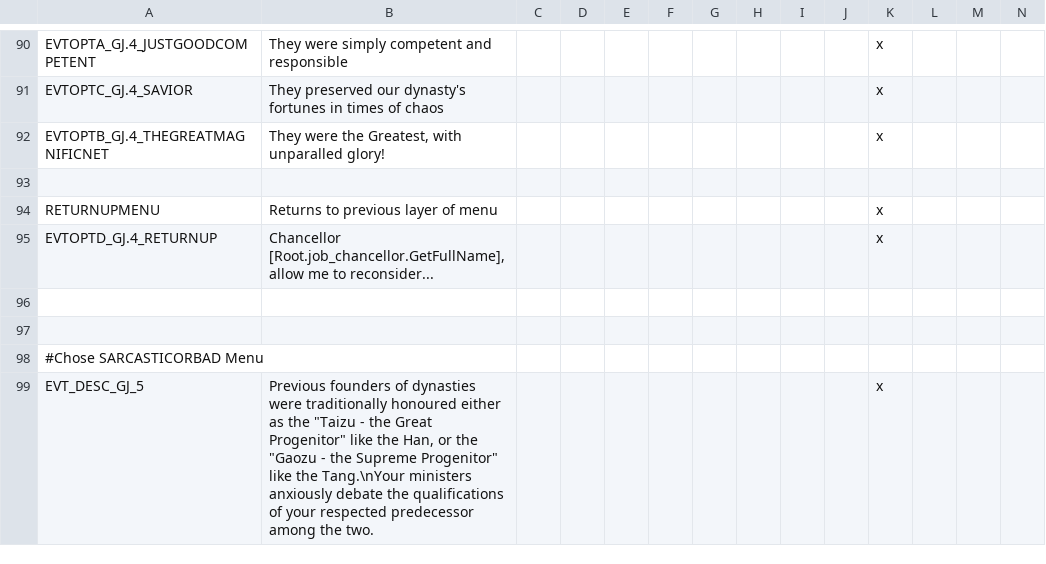
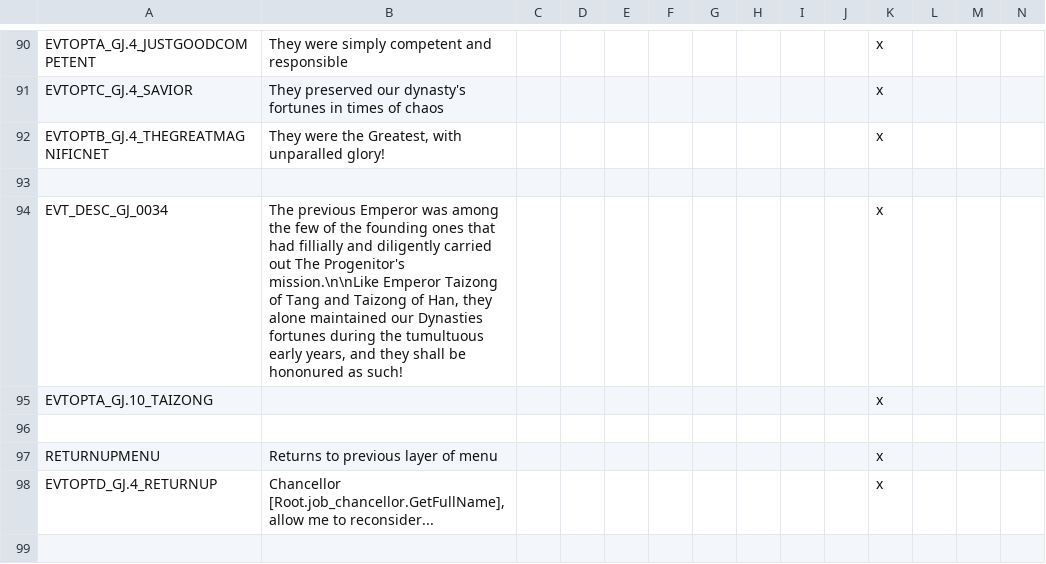
Before and after one commit to johnzhuggcs/Gilded-Jade, a CSV file: localisation/GJ_temple_names_English.csv, drawn as a sheet; only a part is shown, gaps mark what is left out; the shorter side is filled out with more unchanged rows; rows hold the shown columns only; the diff covers the shown part only; the diff names each change by its address in the sheet, - before the commit and + after, or states it on an @@ line.

```diff
--- a/localisation/GJ_temple_names_English.csv
+++ b/localisation/GJ_temple_names_English.csv
+row 94: EVT_DESC_GJ_0034 | The previous Emperor was among the few of the founding ones that had fillially and diligently carried out The Progenitor's mission.\n\nLike Emperor Taizong of Tang and Taizong of Han, they alone maintained our Dynasties fortunes during the tumultuous early years, and they shall be hononured as such! |  |  |  |  |  |  |  |  | x
+row 95: EVTOPTA_GJ.10_TAIZONG |  |  |  |  |  |  |  |  |  | x
+row 96: (empty)
```
Also changed, not shown: 20 added rows elsewhere in this file, 13 other files.
